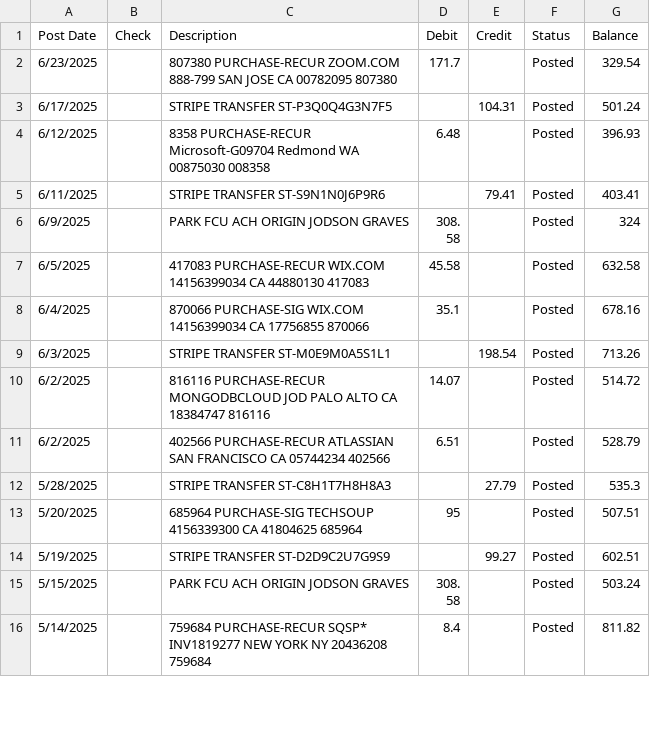
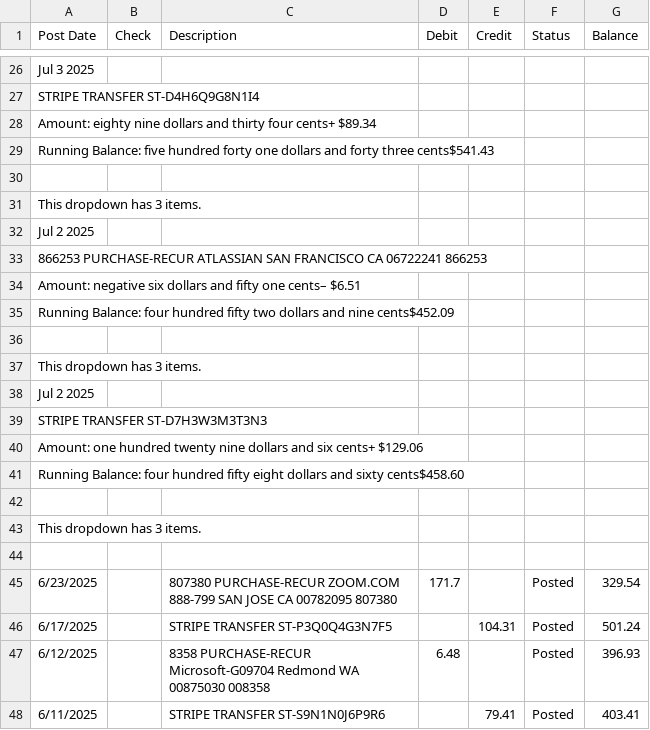
Before and after one commit to NetworkTheoryAppliedResearchInstitute/records, a CSV file: AccountHistory3.csv, drawn as a sheet; only a part is shown, gaps mark what is left out; the shorter side is filled out with more unchanged rows; the diff covers the shown part only; the diff names each change by its address in the sheet, - before the commit and + after, or states it on an @@ line.

Commit message:
Update AccountHistory3.csv
7/18/2025
pre board meeting update

```diff
--- a/AccountHistory3.csv
+++ b/AccountHistory3.csv
+row 26: Jul 3 2025
+row 27: STRIPE TRANSFER ST-D4H6Q9G8N1I4
+row 28: Amount: eighty nine dollars and thirty four cents+ $89.34
+row 29: Running Balance: five hundred forty one dollars and forty three cents$541.43
+row 30: (empty)
+row 31: This dropdown has 3 items.
+row 32: Jul 2 2025
+row 33: 866253 PURCHASE-RECUR ATLASSIAN SAN FRANCISCO CA 06722241 866253
+row 34: Amount: negative six dollars and fifty one cents– $6.51
+row 35: Running Balance: four hundred fifty two dollars and nine cents$452.09
+row 36: (empty)
+row 37: This dropdown has 3 items.
+row 38: Jul 2 2025
+row 39: STRIPE TRANSFER ST-D7H3W3M3T3N3
+row 40: Amount: one hundred twenty nine dollars and six cents+ $129.06
+row 41: Running Balance: four hundred fifty eight dollars and sixty cents$458.60
+row 42: (empty)
+row 43: This dropdown has 3 items.
+row 44: (empty)
```
Also changed, not shown: 24 added rows elsewhere in this file.
